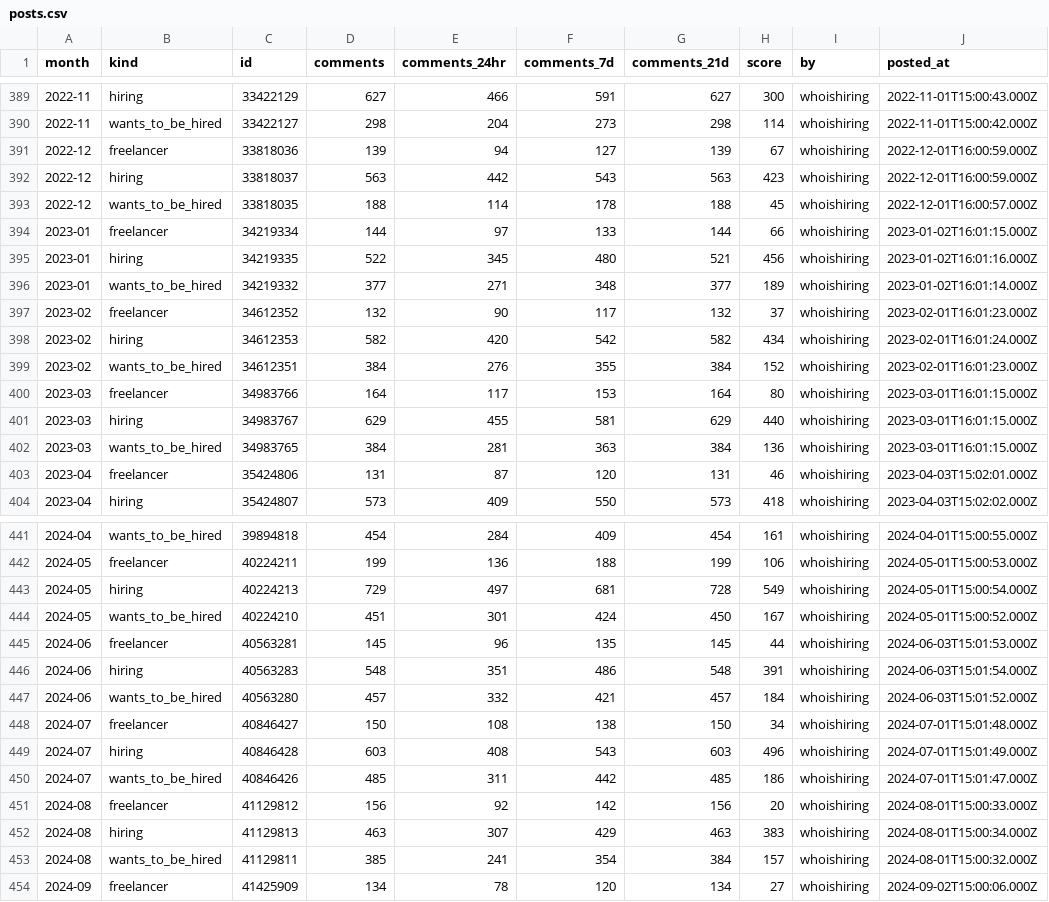
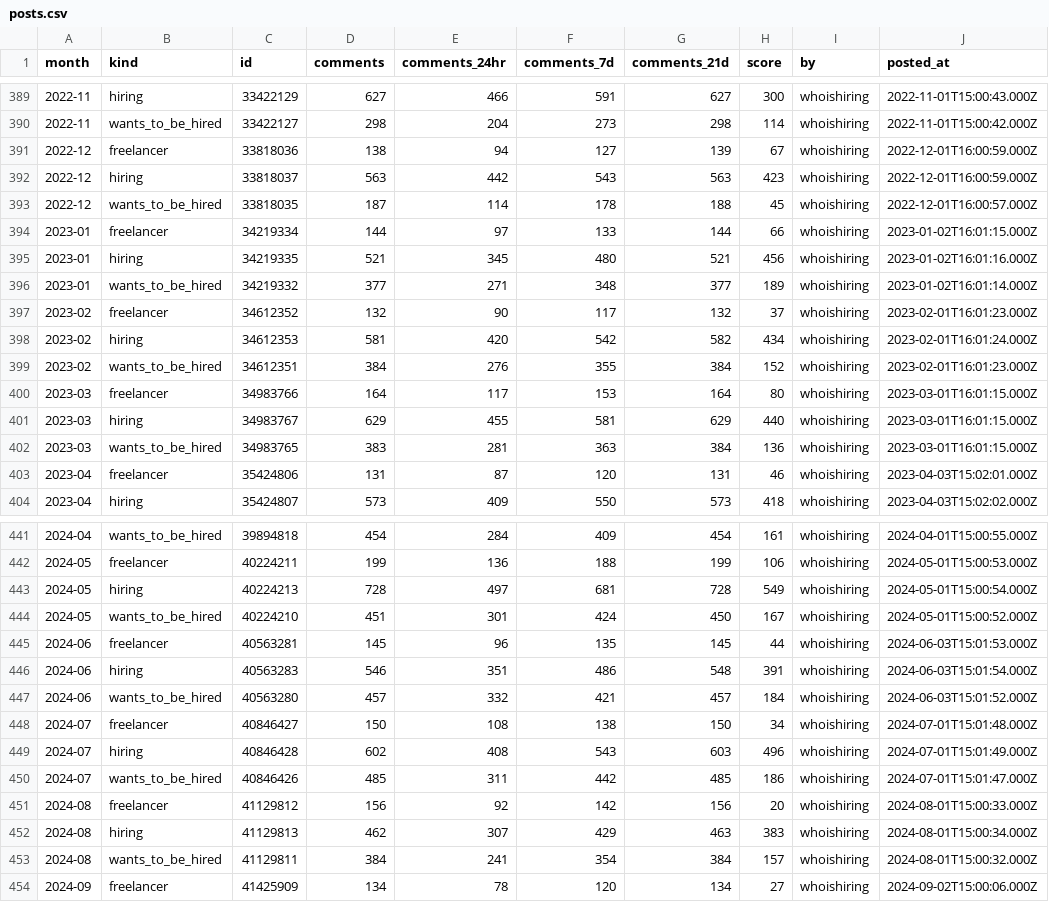
Before and after one commit to micjm/hn-hiring-index, a CSV file: docs/data/posts.csv, drawn as a sheet; only a part is shown, gaps mark what is left out; the diff covers the shown part only; the diff names each change by its address in the sheet, - before the commit and + after, or states it on an @@ line.

```diff
--- a/docs/data/posts.csv
+++ b/docs/data/posts.csv
-D391 (comments): 139
+D391 (comments): 138
-D393 (comments): 188
+D393 (comments): 187
-D395 (comments): 522
+D395 (comments): 521
-D398 (comments): 582
+D398 (comments): 581
-D402 (comments): 384
+D402 (comments): 383
-D443 (comments): 729
+D443 (comments): 728
-D446 (comments): 548
+D446 (comments): 546
-D449 (comments): 603
+D449 (comments): 602
-D452 (comments): 463
+D452 (comments): 462
-D453 (comments): 385
+D453 (comments): 384
```
Also changed, not shown: 74 edited cells elsewhere in this file, data/index.csv, data/posts.csv, 18 other files.
